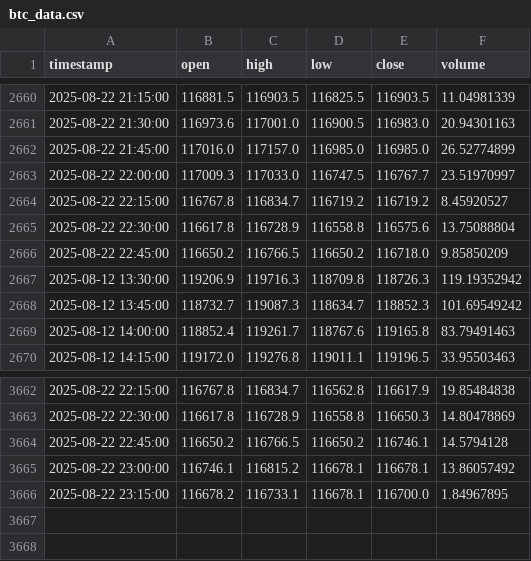
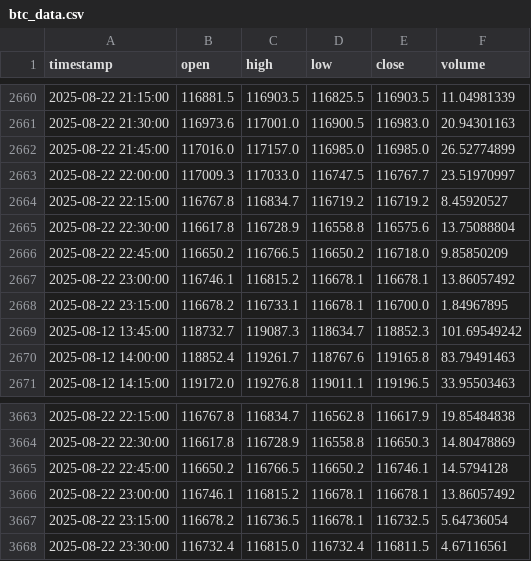
Before and after one commit to rimasfernandes1985/btc-15m-trading-bot, a CSV file: btc_data.csv, drawn as a sheet; only a part is shown, gaps mark what is left out.

```diff
--- a/btc_data.csv
+++ b/btc_data.csv
@@ -2666,3 +2666,4 @@ timestamp,open,high,low,close,volume
 2025-08-22 22:45:00,116650.2,116766.5,116650.2,116718.0,9.85850209
-2025-08-12 13:30:00,119206.9,119716.3,118709.8,118726.3,119.19352942
+2025-08-22 23:00:00,116746.1,116815.2,116678.1,116678.1,13.86057492
+2025-08-22 23:15:00,116678.2,116733.1,116678.1,116700.0,1.84967895
 2025-08-12 13:45:00,118732.7,119087.3,118634.7,118852.3,101.69549242
@@ -3665,2 +3666,3 @@ timestamp,open,high,low,close,volume
 2025-08-22 23:00:00,116746.1,116815.2,116678.1,116678.1,13.86057492
-2025-08-22 23:15:00,116678.2,116733.1,116678.1,116700.0,1.84967895
+2025-08-22 23:15:00,116678.2,116736.5,116678.1,116732.5,5.64736054
+2025-08-22 23:30:00,116732.4,116815.0,116732.4,116811.5,4.67116561
```
